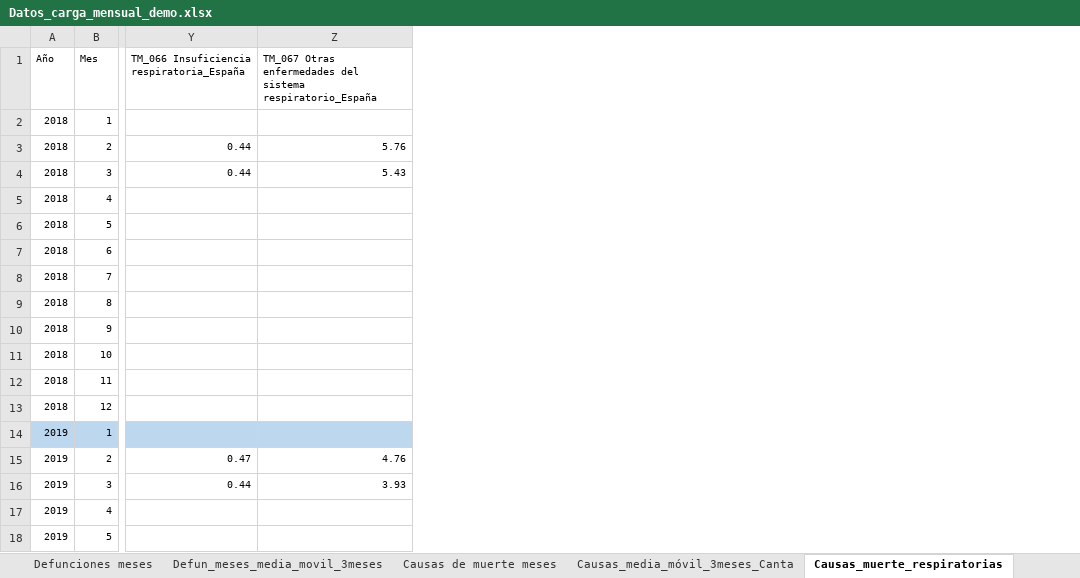
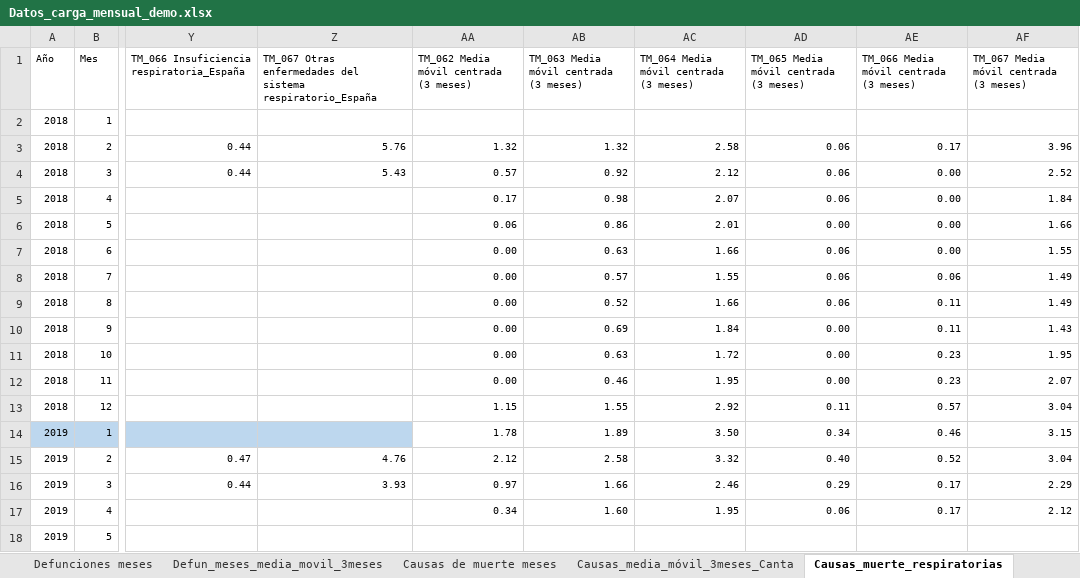
Before and after one commit to icane/demographic-indicators, an Excel workbook: etl/data/input/Datos_carga_mensual_demo.xlsx, sheet Causas_muerte_respiratorias, drawn as a sheet; only a part is shown, gaps mark what is left out; values as stored, in another font and other column widths than the file's, no borders; the diff names each change by its address in the sheet, - before the commit and + after, or states it on an @@ line.

```diff
--- a/etl/data/input/Datos_carga_mensual_demo.xlsx (sheet Causas_muerte_respiratorias)
+++ b/etl/data/input/Datos_carga_mensual_demo.xlsx (sheet Causas_muerte_respiratorias)
+column AA, rows 1-17: TM_062 Media móvil centrada (3 meses) |  | 1.32 | 0.57 | 0.17 | 0.06 | 0.00 | 0.00 | 0.00 | 0.00 | 0.00 | 0.00 | 1.15 | 1.78 | 2.12 | 0.97 | 0.34
+column AB, rows 1-17: TM_063 Media móvil centrada (3 meses) |  | 1.32 | 0.92 | 0.98 | 0.86 | 0.63 | 0.57 | 0.52 | 0.69 | 0.63 | 0.46 | 1.55 | 1.89 | 2.58 | 1.66 | 1.60
+column AC, rows 1-17: TM_064 Media móvil centrada (3 meses) |  | 2.58 | 2.12 | 2.07 | 2.01 | 1.66 | 1.55 | 1.66 | 1.84 | 1.72 | 1.95 | 2.92 | 3.50 | 3.32 | 2.46 | 1.95
+column AD, rows 1-17: TM_065 Media móvil centrada (3 meses) |  | 0.06 | 0.06 | 0.06 | 0.00 | 0.06 | 0.06 | 0.06 | 0.00 | 0.00 | 0.00 | 0.11 | 0.34 | 0.40 | 0.29 | 0.06
+column AE, rows 1-17: TM_066 Media móvil centrada (3 meses) |  | 0.17 | 0.00 | 0.00 | 0.00 | 0.00 | 0.06 | 0.11 | 0.11 | 0.23 | 0.23 | 0.57 | 0.46 | 0.52 | 0.17 | 0.17
+column AF, rows 1-17: TM_067 Media móvil centrada (3 meses) |  | 3.96 | 2.52 | 1.84 | 1.66 | 1.55 | 1.49 | 1.49 | 1.43 | 1.95 | 2.07 | 3.04 | 3.15 | 3.04 | 2.29 | 2.12
```
Also changed, not shown: sheet Causas de muerte meses, sheet Defunciones meses, sheet Defun_meses_media_movil_3meses, 30 other files.
